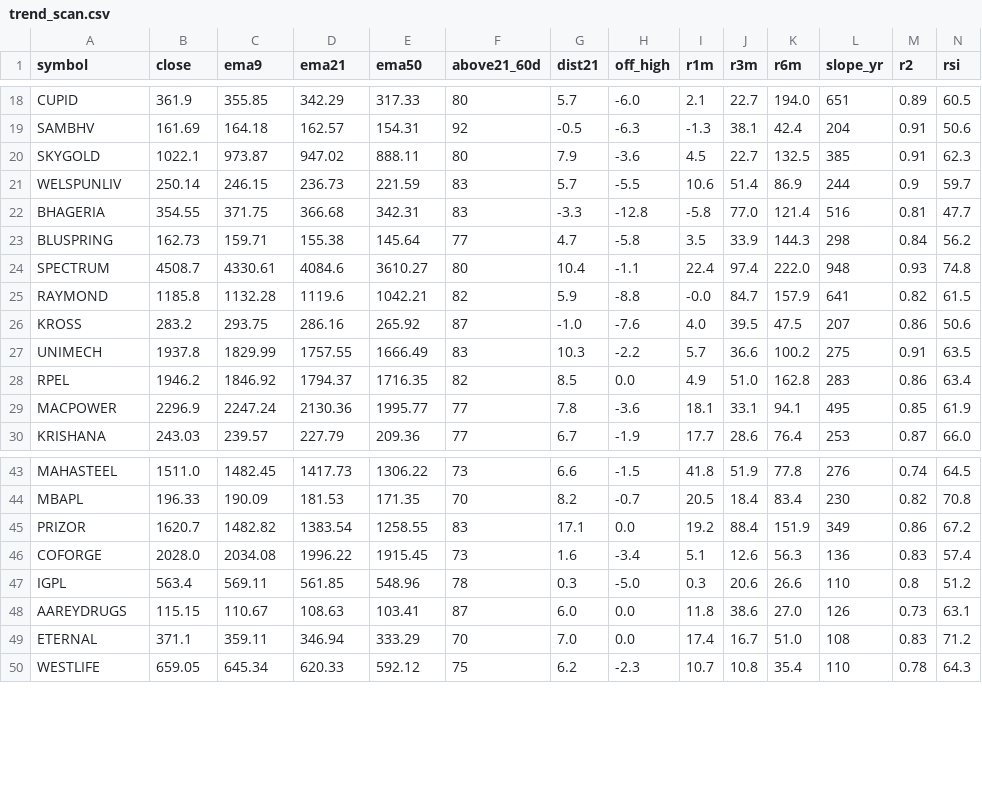
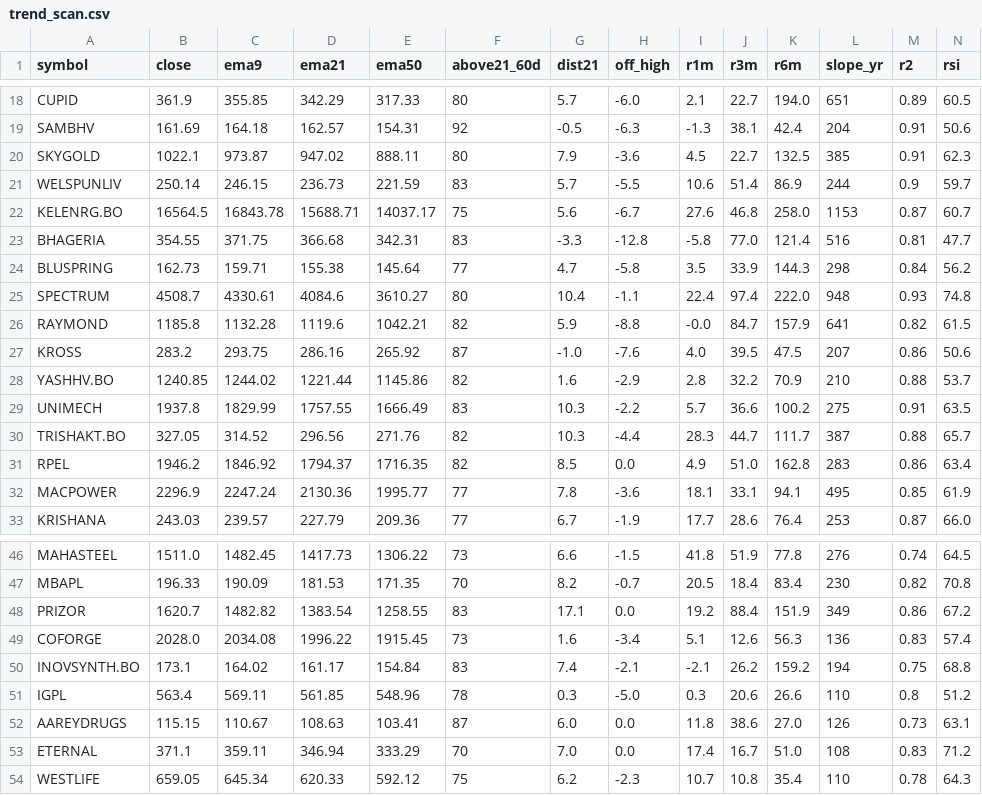
Before and after one commit to drsinghap81/blank-app, a CSV file: data/scan/trend_scan.csv, drawn as a sheet; only a part is shown, gaps mark what is left out; rows hold the shown columns only; the diff names each change by its address in the sheet, - before the commit and + after, or states it on an @@ line.

```diff
--- a/data/scan/trend_scan.csv
+++ b/data/scan/trend_scan.csv
+row 22: KELENRG.BO | 16564.5 | 16843.78 | 15688.71 | 14037.17 | 75 | 5.6 | -6.7 | 27.6 | 46.8 | 258.0 | 1153 | 0.87 | 60.7
+row 28: YASHHV.BO | 1240.85 | 1244.02 | 1221.44 | 1145.86 | 82 | 1.6 | -2.9 | 2.8 | 32.2 | 70.9 | 210 | 0.88 | 53.7
+row 30: TRISHAKT.BO | 327.05 | 314.52 | 296.56 | 271.76 | 82 | 10.3 | -4.4 | 28.3 | 44.7 | 111.7 | 387 | 0.88 | 65.7
+row 50: INOVSYNTH.BO | 173.1 | 164.02 | 161.17 | 154.84 | 83 | 7.4 | -2.1 | -2.1 | 26.2 | 159.2 | 194 | 0.75 | 68.8
```
Also changed, not shown: data/scan/early.csv, 9 other files.
